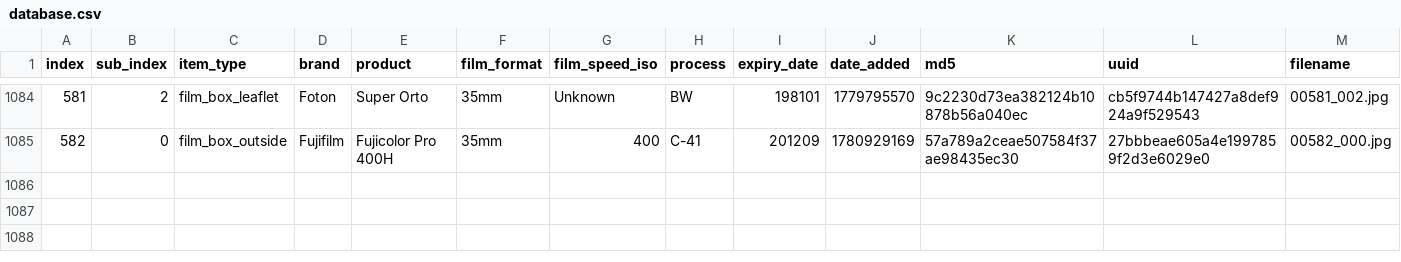
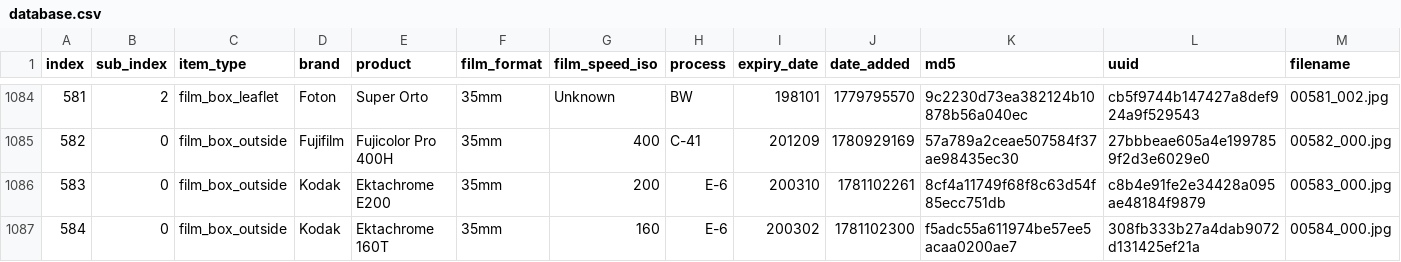
Before and after one commit to dekuNukem/Film-Packaging, a CSV file: film_packaging/database.csv, drawn as a sheet; only a part is shown, gaps mark what is left out; rows hold the shown columns only; the diff names each change by its address in the sheet, - before the commit and + after, or states it on an @@ line.

```diff
--- a/film_packaging/database.csv
+++ b/film_packaging/database.csv
+row 1086: 583 | 0 | film_box_outside | Kodak | Ektachrome E200 | 35mm | 200 | E-6 | 200310 | 1781102261 | 8cf4a11749f68f8c63d54f85ecc751db | c8b4e91fe2e34428a095ae48184f9879 | 00583_000.jpg
+row 1087: 584 | 0 | film_box_outside | Kodak | Ektachrome 160T | 35mm | 160 | E-6 | 200302 | 1781102300 | f5adc55a611974be57ee5acaa0200ae7 | 308fb333b27a4dab9072d131425ef21a | 00584_000.jpg
```
Also changed, not shown: 11 other files.
